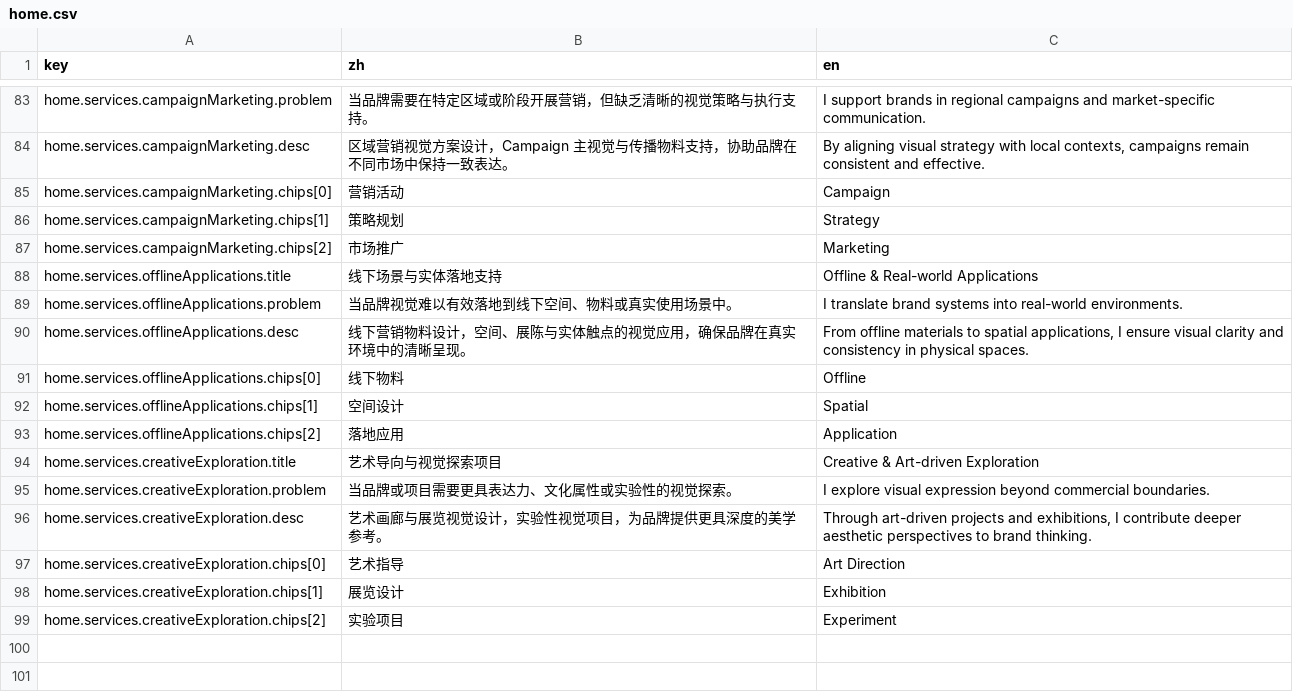
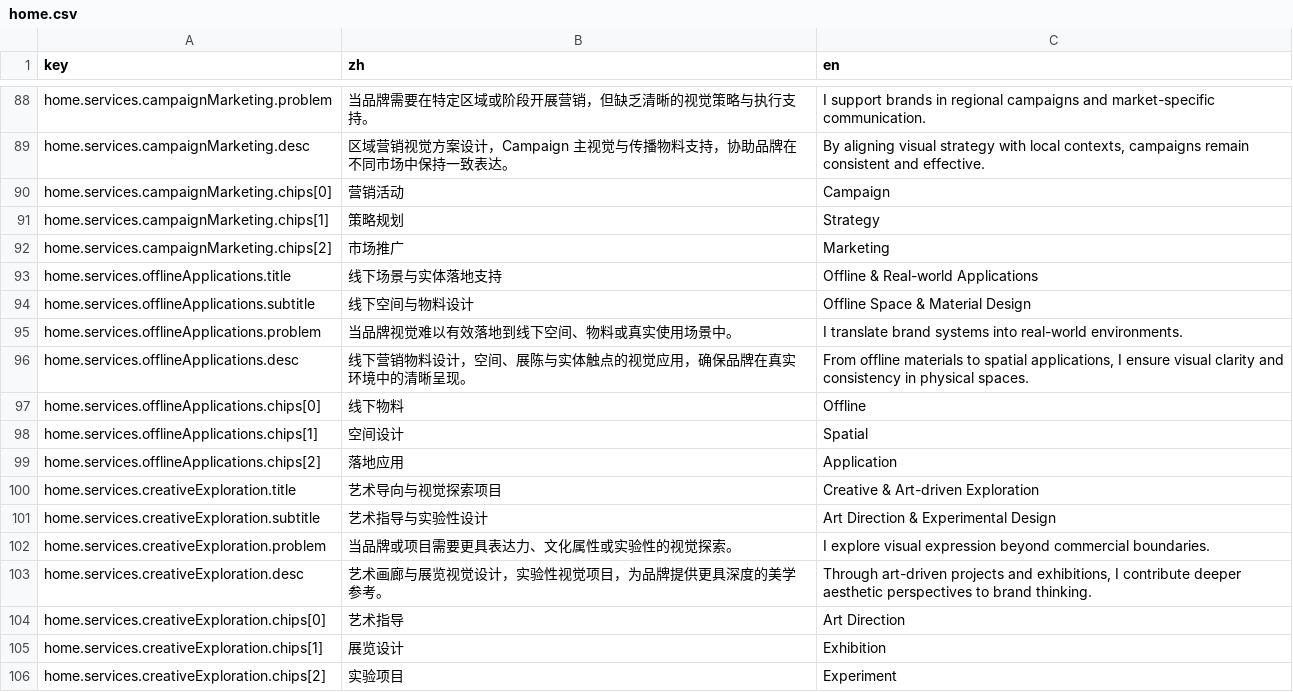
Before and after one commit to LarryPatton/TYM, a CSV file: src/i18n/content/home.csv, drawn as a sheet; only a part is shown, gaps mark what is left out; the diff covers the shown part only.

```diff
--- a/src/i18n/content/home.csv
+++ b/src/i18n/content/home.csv
@@ -88,2 +93,3 @@ home.services.campaignMarketing.chips[2],市场推广,Marketing
 home.services.offlineApplications.title,线下场景与实体落地支持,Offline & Real-world Applications
+home.services.offlineApplications.subtitle,线下空间与物料设计,Offline Space & Material Design
 home.services.offlineApplications.problem,"当品牌视觉难以有效落地到线下空间、物料或真实使用场景中。",I translate brand systems into real-world environments.
@@ -94,2 +100,3 @@ home.services.offlineApplications.chips[2],落地应用,Application
 home.services.creativeExploration.title,艺术导向与视觉探索项目,Creative & Art-driven Exploration
+home.services.creativeExploration.subtitle,艺术指导与实验性设计,Art Direction & Experimental Design
 home.services.creativeExploration.problem,"当品牌或项目需要更具表达力、文化属性或实验性的视觉探索。",I explore visual expression beyond commercial boundaries.
```
Also changed, not shown: 5 added rows elsewhere in this file, src/i18n/content/_common.csv, 21 other files.
